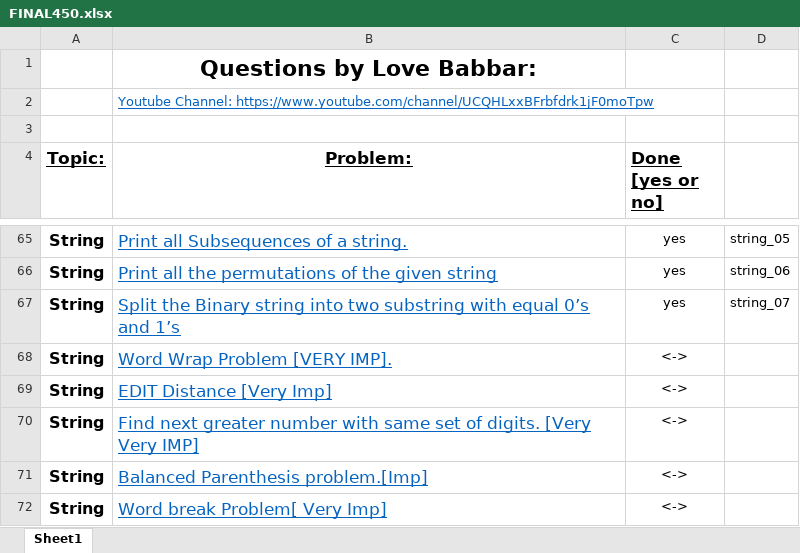
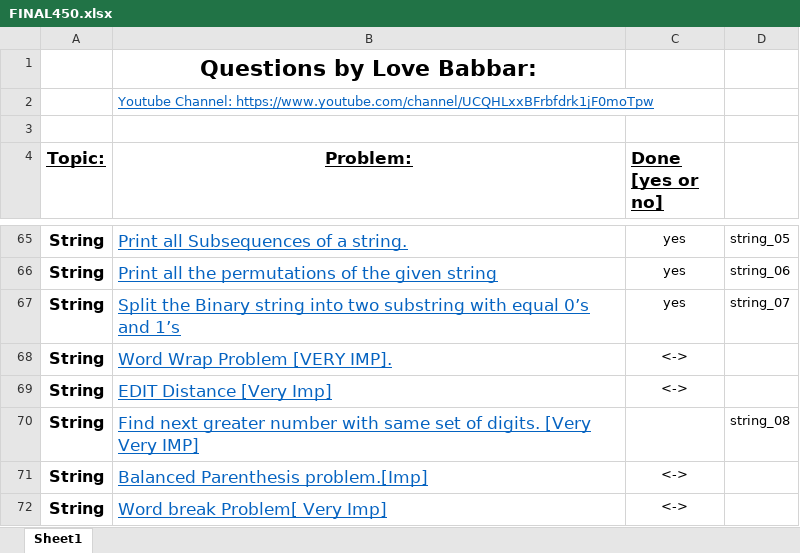
Before and after one commit to lokeshwarlakhi/DataStructures_Algorithms, an Excel workbook: FINAL450.xlsx, sheet Sheet1, drawn as a sheet; only a part is shown, gaps mark what is left out; values as stored, in another font and other column widths than the file's, no borders; the diff names each change by its address in the sheet, - before the commit and + after, or states it on an @@ line.

```diff
--- a/FINAL450.xlsx (sheet Sheet1)
+++ b/FINAL450.xlsx (sheet Sheet1)
-C70 (Done [yes or no]): <->
+C70 (Done [yes or no]): (empty)
-D70: (empty)
+D70: string_08
```
Also changed, not shown: 1 other file.
